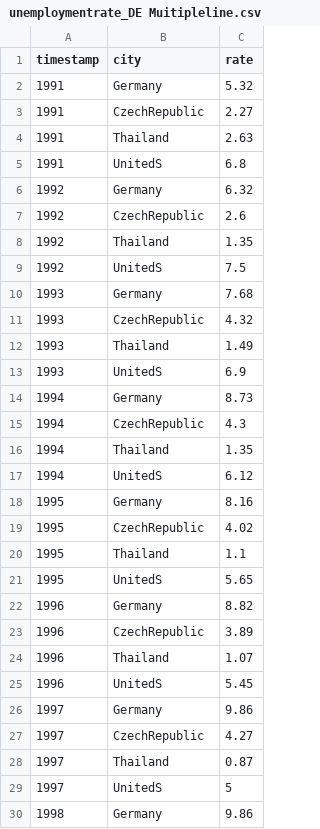
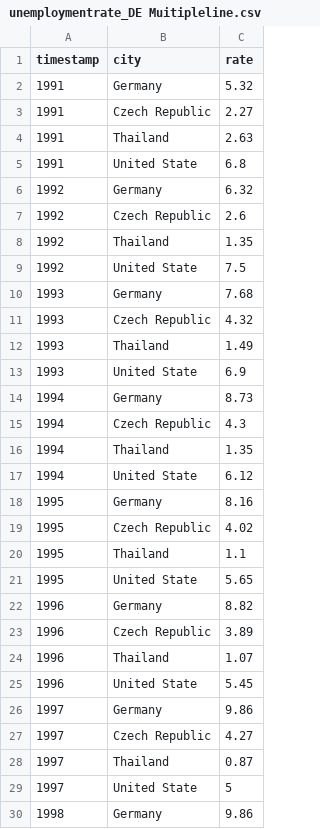
Before and after one commit to chawinkk/dataForclass-HW, a CSV file: unemploymentrate_DE Muitipleline.csv, drawn as a sheet; only a part is shown; the diff covers the shown part only.

Commit message:
Update unemploymentrate_DE Muitipleline.csv

```diff
--- a/unemploymentrate_DE Muitipleline.csv
+++ b/unemploymentrate_DE Muitipleline.csv
@@ -2,29 +2,29 @@ timestamp,city,rate
 1991,Germany,5.32
-1991,CzechRepublic,2.27
+1991,Czech Republic,2.27
 1991,Thailand,2.63
-1991,UnitedS,6.8
+1991,United State,6.8
 1992,Germany,6.32
-1992,CzechRepublic,2.6
+1992,Czech Republic,2.6
 1992,Thailand,1.35
-1992,UnitedS,7.5
+1992,United State,7.5
 1993,Germany,7.68
-1993,CzechRepublic,4.32
+1993,Czech Republic,4.32
 1993,Thailand,1.49
-1993,UnitedS,6.9
+1993,United State,6.9
 1994,Germany,8.73
-1994,CzechRepublic,4.3
+1994,Czech Republic,4.3
 1994,Thailand,1.35
-1994,UnitedS,6.12
+1994,United State,6.12
 1995,Germany,8.16
-1995,CzechRepublic,4.02
+1995,Czech Republic,4.02
 1995,Thailand,1.1
-1995,UnitedS,5.65
+1995,United State,5.65
 1996,Germany,8.82
-1996,CzechRepublic,3.89
+1996,Czech Republic,3.89
 1996,Thailand,1.07
-1996,UnitedS,5.45
+1996,United State,5.45
 1997,Germany,9.86
-1997,CzechRepublic,4.27
+1997,Czech Republic,4.27
 1997,Thailand,0.87
-1997,UnitedS,5
+1997,United State,5
 1998,Germany,9.86
```
Also changed, not shown: 4 added rows and 48 edited cells elsewhere in this file.
